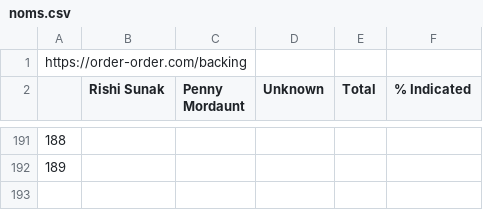
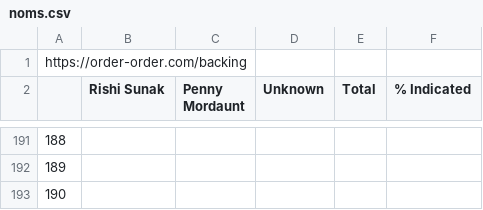
Before and after one commit to tomviner/scrape-tory-nominations, a CSV file: noms.csv, drawn as a sheet; only a part is shown, gaps mark what is left out; the diff names each change by its address in the sheet, - before the commit and + after, or states it on an @@ line.

```diff
--- a/noms.csv
+++ b/noms.csv
+row 193: 190
```
Also changed, not shown: gf-noms-time-series.csv, 2 other files.
